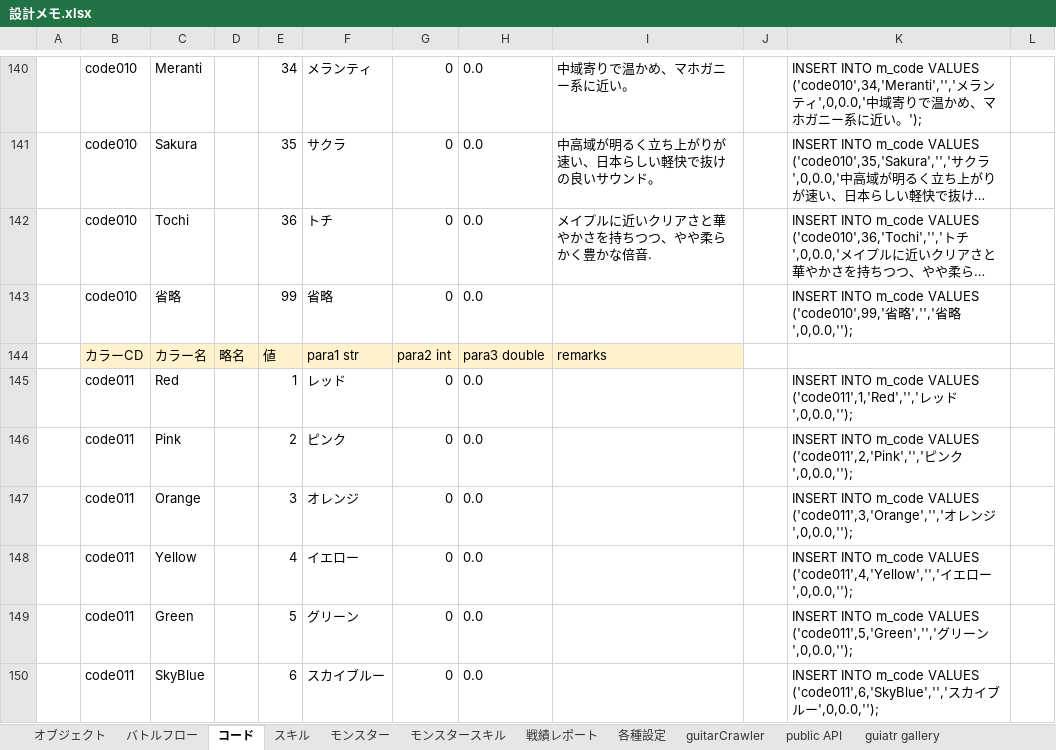
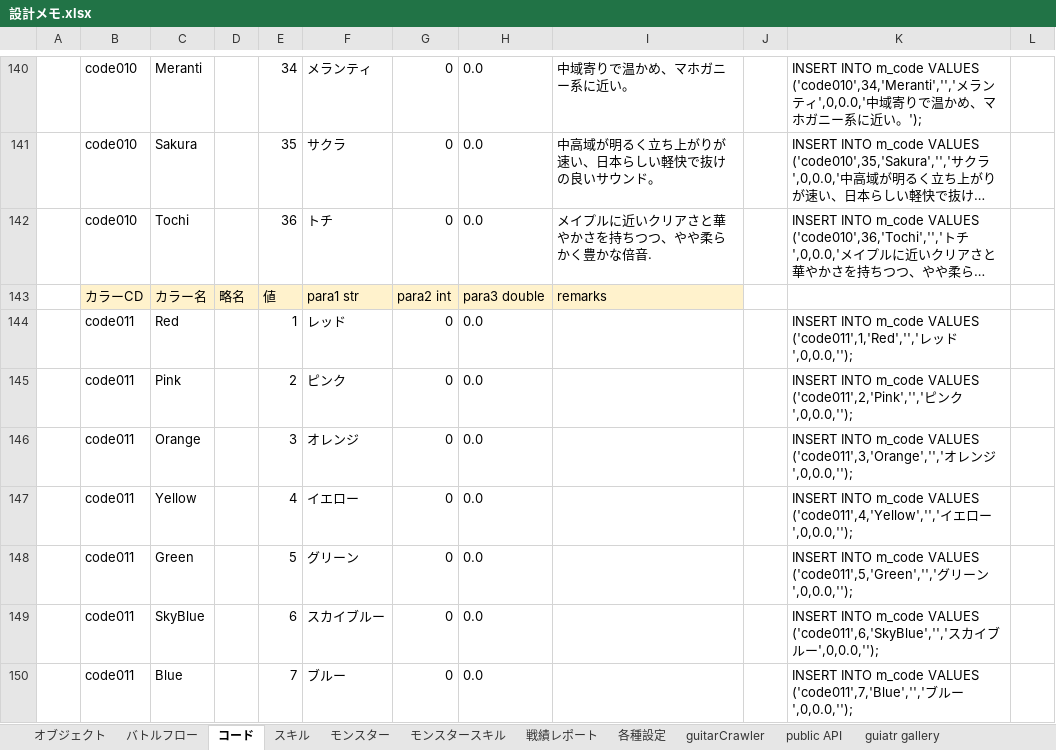
Before and after one commit to kazGear/portfolio, an Excel workbook: 設計メモ.xlsx, sheet コード, drawn as a sheet; only a part is shown, gaps mark what is left out; the shorter side is filled out with more unchanged rows; long unchanged cells end in …; values as stored, in another font and other column widths than the file's, no borders; the diff names each change by its address in the sheet, - before the commit and + after, or states it on an @@ line.

Commit message:
Update 設計メモ.xlsx

```diff
--- a/設計メモ.xlsx (sheet コード)
+++ b/設計メモ.xlsx (sheet コード)
-row 143:  | code010 | 省略 |  | 99 | 省略 | 0 | 0.0 |  |  | INSERT INTO m_code VALUES ('code010',99,'省略','','省略',0,0.0,'');
```
